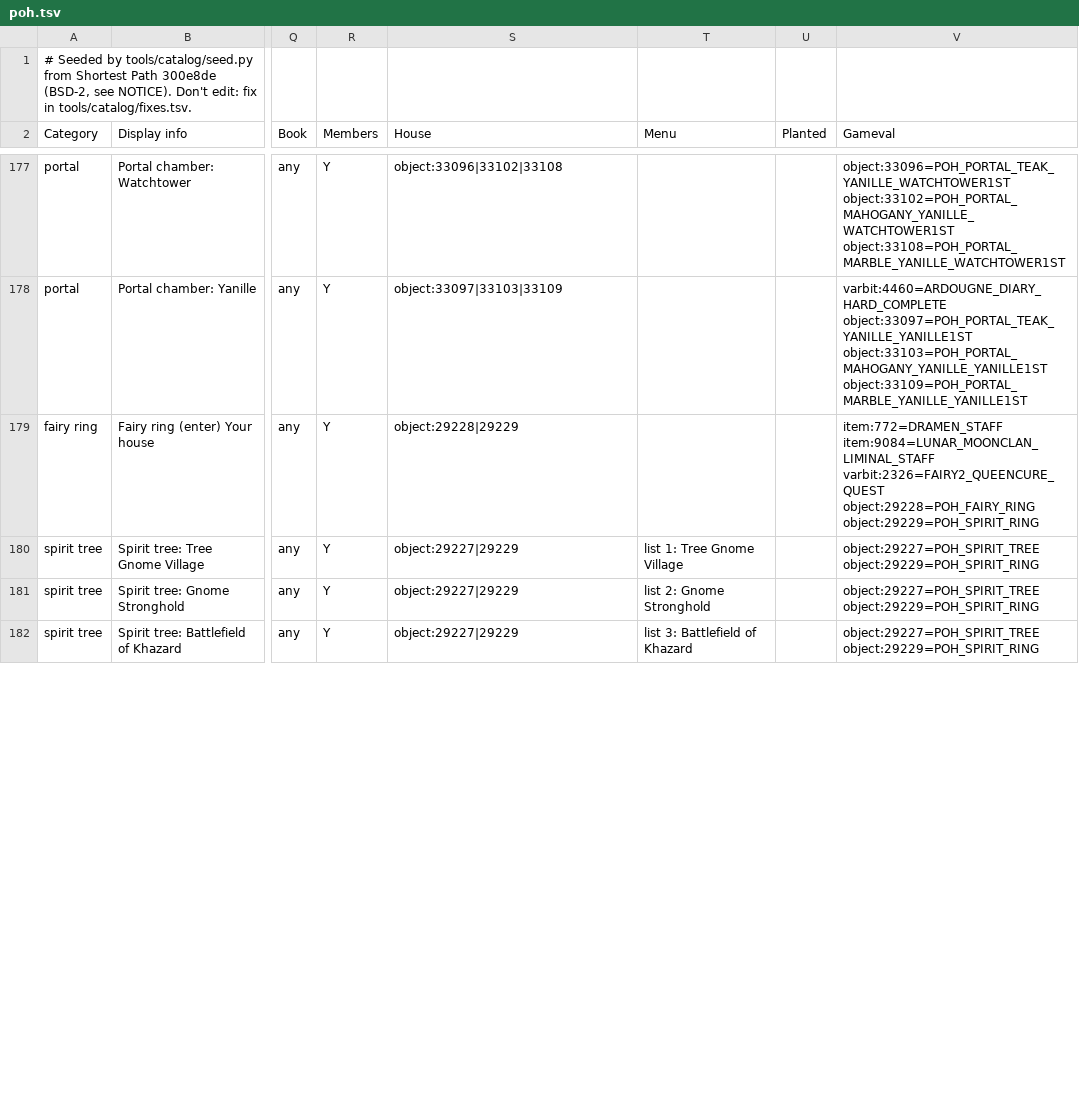
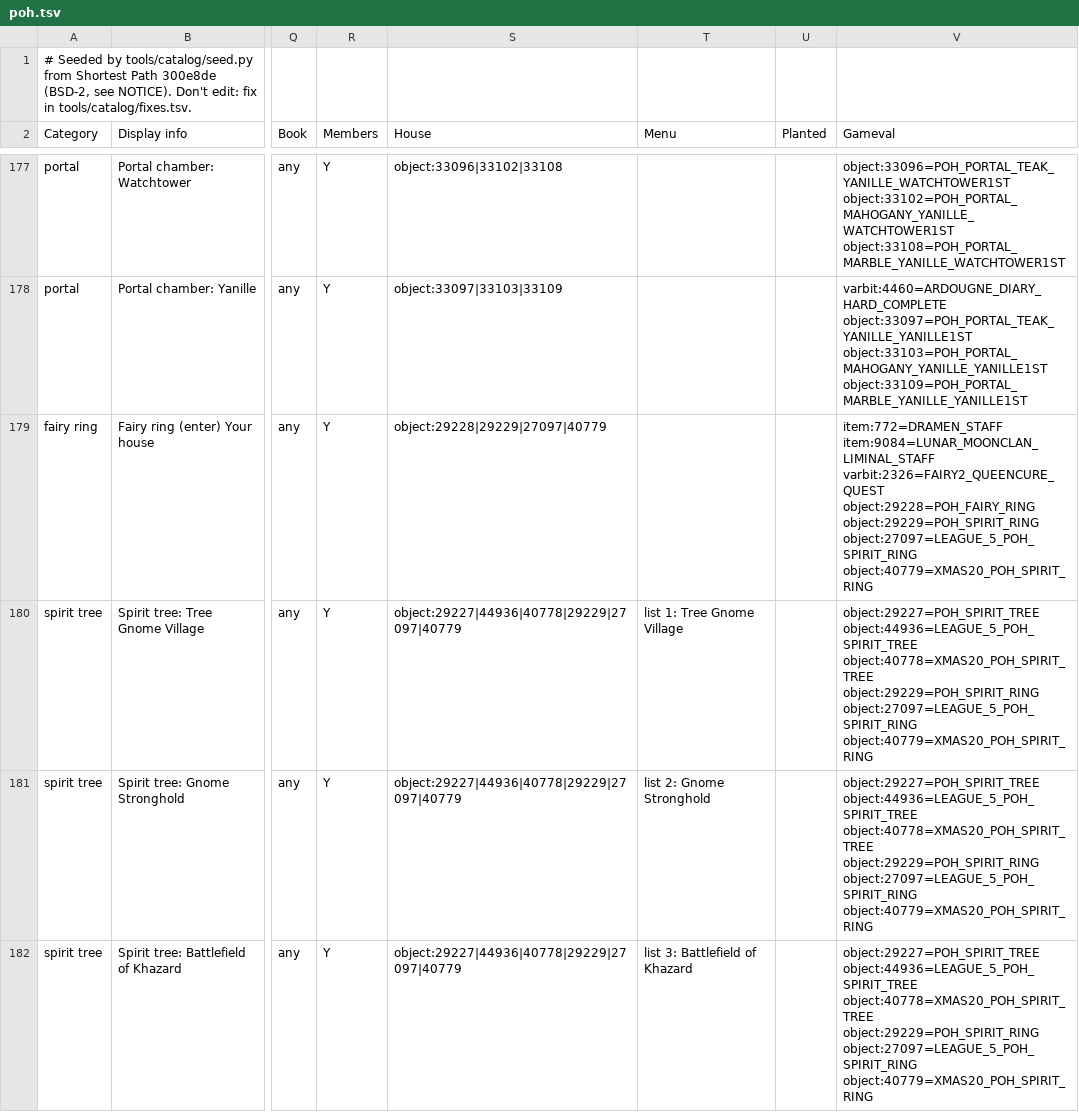
Before and after one commit to NathanCollaert/Clue-Helper, a TSV file: src/main/resources/com/cluehelper/transport/poh.tsv, drawn as a sheet; only a part is shown, gaps mark what is left out; the diff covers the shown part only; the diff names each change by its address in the sheet, - before the commit and + after, or states it on an @@ line.

Commit message:
Highlight the cosmetic house spirit trees and spiritual fairy trees
The League 5 and Christmas 2020 cosmetics are placed as their own objects,
so the house tree rows, the DIQ landing and the fairy ring highlights never
matched them. The Christmas tree is named "Christmas-Spirit Tree", so the
planted-tree Sherlock step clicks it under that name.

```diff
--- a/src/main/resources/com/cluehelper/transport/poh.tsv
+++ b/src/main/resources/com/cluehelper/transport/poh.tsv
-S179 (House): object:29228|29229
+S179 (House): object:29228|29229|27097|40779
-V179 (Gameval): …object:29228=POH_FAIRY_RING object:29229=POH_SPIRIT_RING
+V179 (Gameval): …object:29228=POH_FAIRY_RING object:29229=POH_SPIRIT_RING object:27097=LEAGUE_5_POH_SPIRIT_RING object:40779=XMAS20_POH_SPIRIT_RING
-S180:S182 (House): object:29227|29229
+S180:S182 (House): object:29227|44936|40778|29229|27097|40779
-V180:V182 (Gameval): object:29227=POH_SPIRIT_TREE object:29229=POH_SPIRIT_RING
+V180:V182 (Gameval): object:29227=POH_SPIRIT_TREE object:44936=LEAGUE_5_POH_SPIRIT_TREE object:40778=XMAS20_POH_SPIRIT_TREE object:29229=POH_SPIRIT_RING object:27097=LEAGUE_5_POH_SPIRIT_RING object:40779=XMAS20_POH_SPIRIT_RING
```
Also changed, not shown: 20 edited cells elsewhere in this file, src/main/resources/com/cluehelper/transport/fairy_rings.tsv, src/main/resources/com/cluehelper/transport/spirit_trees.tsv, 2 other files.
